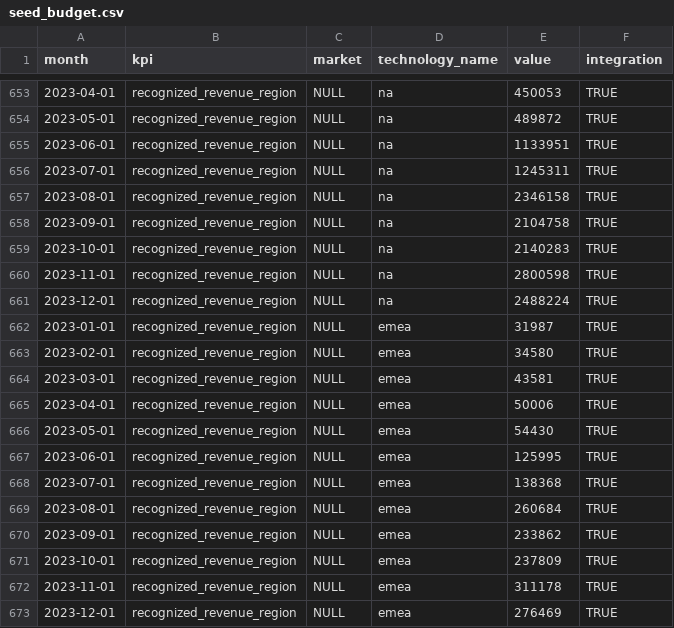
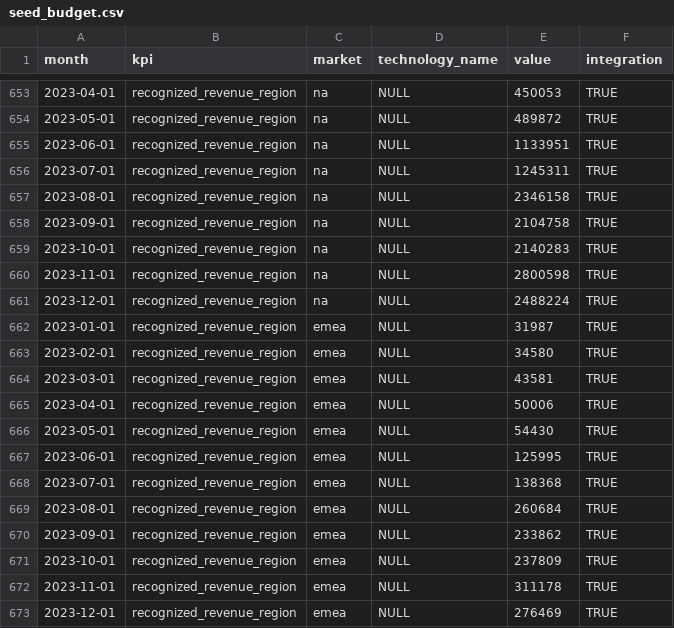
Before and after one commit to 3DHubs/dbt-core-network, a CSV file: seeds/seed_budget.csv, drawn as a sheet; only a part is shown, gaps mark what is left out; the diff covers the shown part only.

```diff
--- a/seeds/seed_budget.csv
+++ b/seeds/seed_budget.csv
@@ -653,21 +653,21 @@ month,kpi,market,technology_name,value,integration
-2023-04-01,recognized_revenue_region,NULL,na,450053,TRUE
-2023-05-01,recognized_revenue_region,NULL,na,489872,TRUE
-2023-06-01,recognized_revenue_region,NULL,na,1133951,TRUE
-2023-07-01,recognized_revenue_region,NULL,na,1245311,TRUE
-2023-08-01,recognized_revenue_region,NULL,na,2346158,TRUE
-2023-09-01,recognized_revenue_region,NULL,na,2104758,TRUE
-2023-10-01,recognized_revenue_region,NULL,na,2140283,TRUE
-2023-11-01,recognized_revenue_region,NULL,na,2800598,TRUE
-2023-12-01,recognized_revenue_region,NULL,na,2488224,TRUE
-2023-01-01,recognized_revenue_region,NULL,emea,31987,TRUE
-2023-02-01,recognized_revenue_region,NULL,emea,34580,TRUE
-2023-03-01,recognized_revenue_region,NULL,emea,43581,TRUE
-2023-04-01,recognized_revenue_region,NULL,emea,50006,TRUE
-2023-05-01,recognized_revenue_region,NULL,emea,54430,TRUE
-2023-06-01,recognized_revenue_region,NULL,emea,125995,TRUE
-2023-07-01,recognized_revenue_region,NULL,emea,138368,TRUE
-2023-08-01,recognized_revenue_region,NULL,emea,260684,TRUE
-2023-09-01,recognized_revenue_region,NULL,emea,233862,TRUE
-2023-10-01,recognized_revenue_region,NULL,emea,237809,TRUE
-2023-11-01,recognized_revenue_region,NULL,emea,311178,TRUE
-2023-12-01,recognized_revenue_region,NULL,emea,276469,TRUE
+2023-04-01,recognized_revenue_region,na,NULL,450053,TRUE
+2023-05-01,recognized_revenue_region,na,NULL,489872,TRUE
+2023-06-01,recognized_revenue_region,na,NULL,1133951,TRUE
+2023-07-01,recognized_revenue_region,na,NULL,1245311,TRUE
+2023-08-01,recognized_revenue_region,na,NULL,2346158,TRUE
+2023-09-01,recognized_revenue_region,na,NULL,2104758,TRUE
+2023-10-01,recognized_revenue_region,na,NULL,2140283,TRUE
+2023-11-01,recognized_revenue_region,na,NULL,2800598,TRUE
+2023-12-01,recognized_revenue_region,na,NULL,2488224,TRUE
+2023-01-01,recognized_revenue_region,emea,NULL,31987,TRUE
+2023-02-01,recognized_revenue_region,emea,NULL,34580,TRUE
+2023-03-01,recognized_revenue_region,emea,NULL,43581,TRUE
+2023-04-01,recognized_revenue_region,emea,NULL,50006,TRUE
+2023-05-01,recognized_revenue_region,emea,NULL,54430,TRUE
+2023-06-01,recognized_revenue_region,emea,NULL,125995,TRUE
+2023-07-01,recognized_revenue_region,emea,NULL,138368,TRUE
+2023-08-01,recognized_revenue_region,emea,NULL,260684,TRUE
+2023-09-01,recognized_revenue_region,emea,NULL,233862,TRUE
+2023-10-01,recognized_revenue_region,emea,NULL,237809,TRUE
+2023-11-01,recognized_revenue_region,emea,NULL,311178,TRUE
+2023-12-01,recognized_revenue_region,emea,NULL,276469,TRUE
```
Also changed, not shown: 54 edited cells elsewhere in this file.
